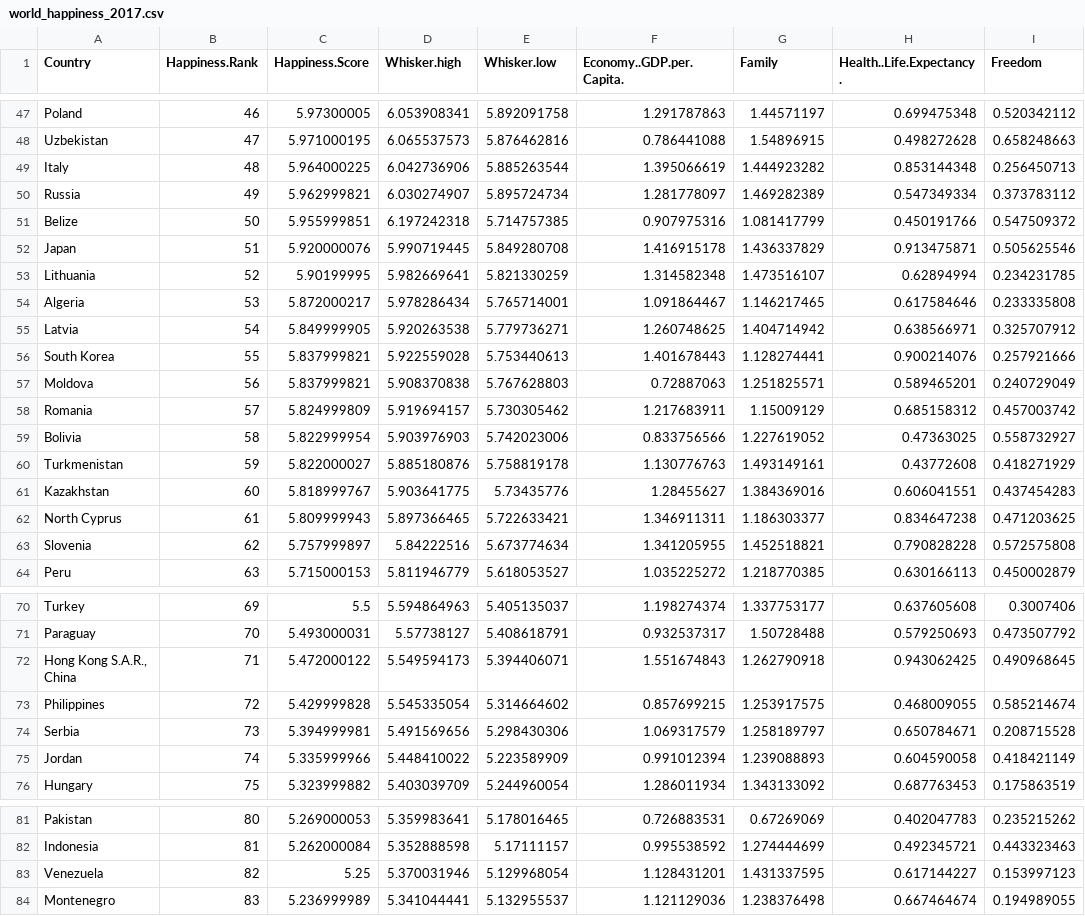
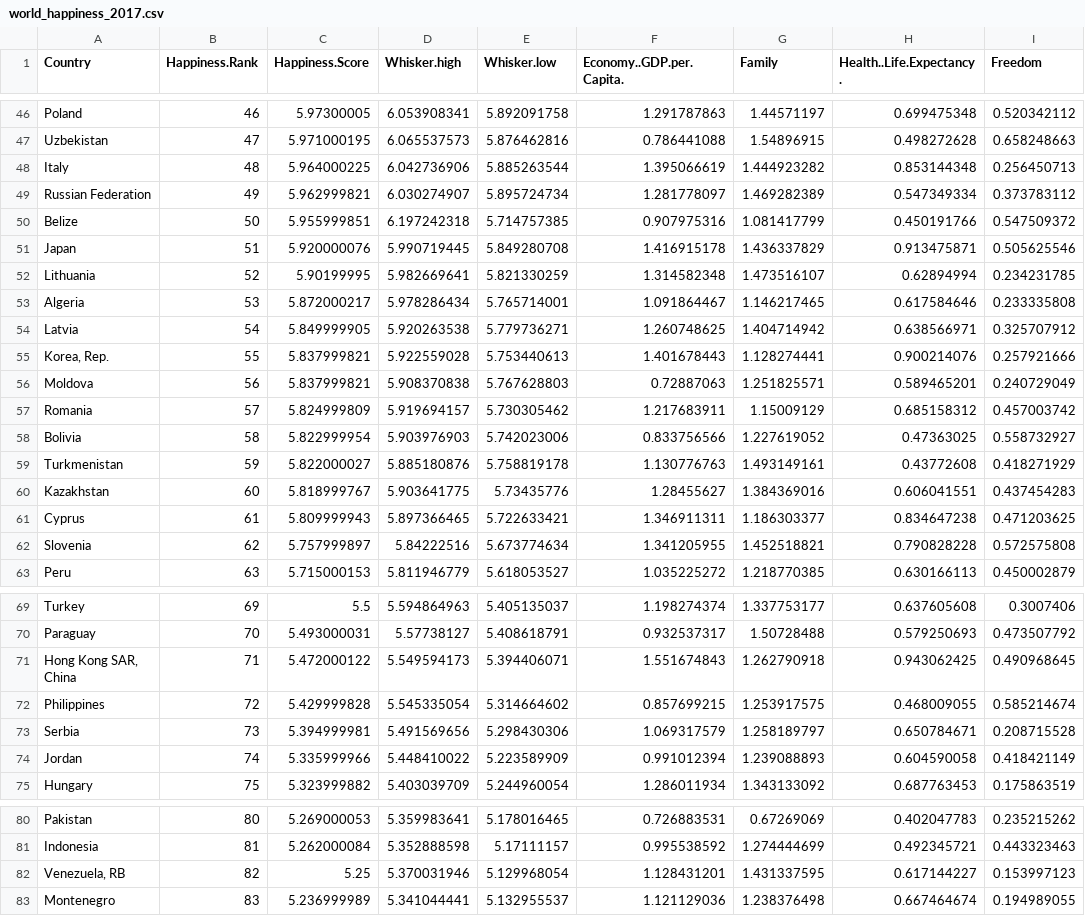
Before and after one commit to epapineau/pet-happiness, a CSV file: pet-happiness/data/world_happiness_2017.csv, drawn as a sheet; only a part is shown, gaps mark what is left out; addresses are those after the commit; the diff covers the shown part only; the diff names each change by its address in the sheet, - before the commit and + after, or states it on an @@ line.

```diff
--- a/pet-happiness/data/world_happiness_2017.csv
+++ b/pet-happiness/data/world_happiness_2017.csv
-A49 (Country): Russia
+A49 (Country): Russian Federation
-A55 (Country): South Korea
+A55 (Country): Korea, Rep.
-A61 (Country): North Cyprus
+A61 (Country): Cyprus
-A71 (Country): Hong Kong S.A.R., China
+A71 (Country): Hong Kong SAR, China
-A82 (Country): Venezuela
+A82 (Country): Venezuela, RB
```
Also changed, not shown: 1 removed row and 11 edited cells elsewhere in this file, pet-happiness/data/pet-populations.csv, pet-happiness/data/world_bank_population_data.csv, 11 other files.
